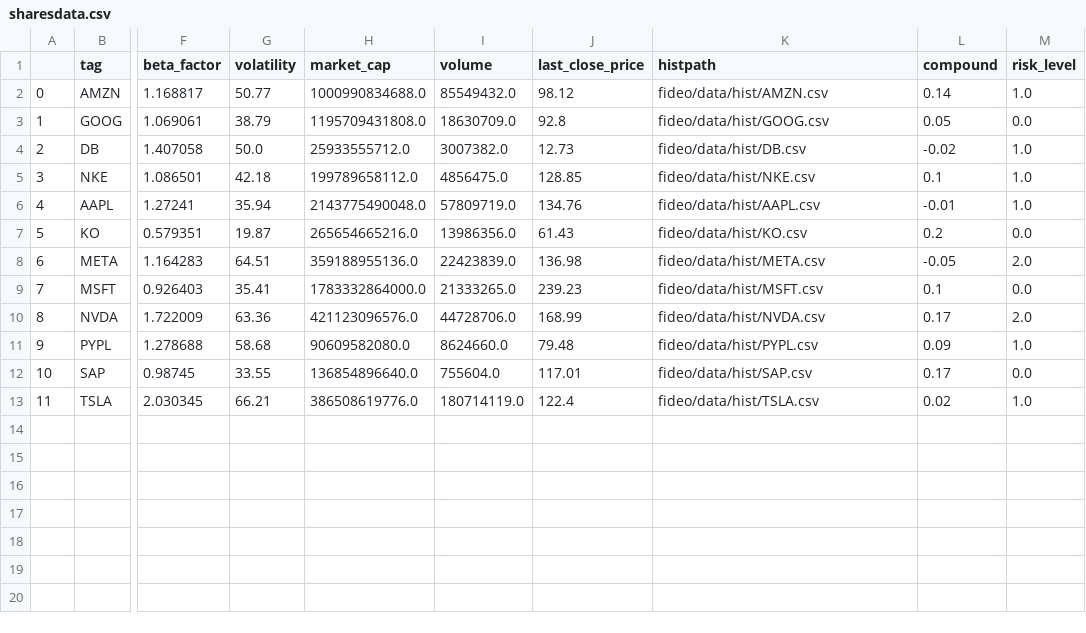
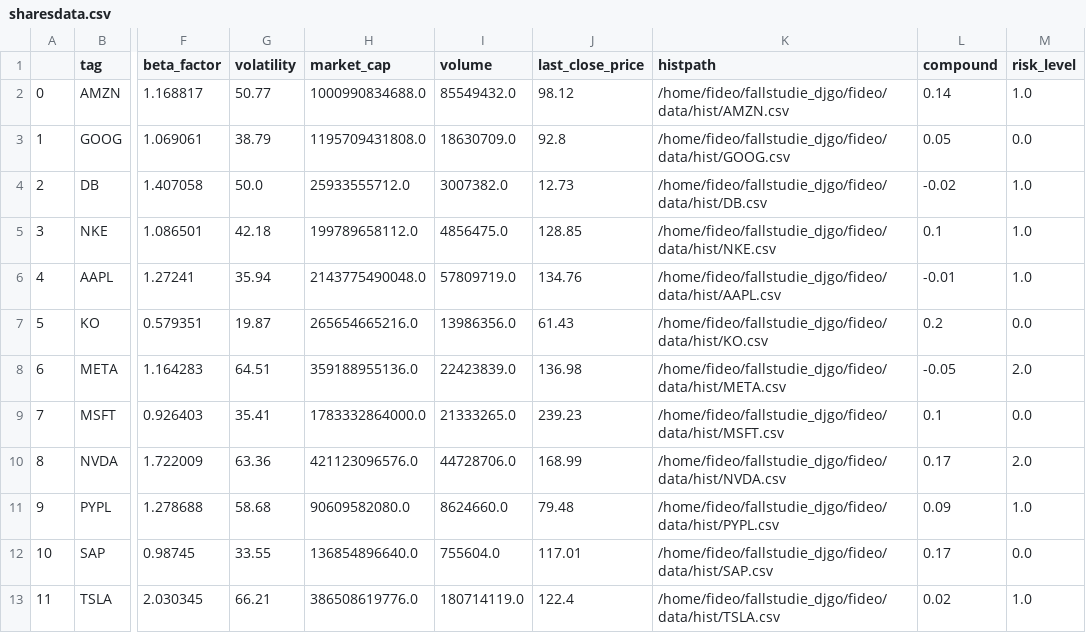
Before and after one commit to LWaetzig/Fallstudie, a CSV file: fideo/data/sharesdata.csv, drawn as a sheet; only a part is shown, gaps mark what is left out; the diff names each change by its address in the sheet, - before the commit and + after, or states it on an @@ line.

Commit message:
feat(sharesdata.csv): change dir for historical data

```diff
--- a/fideo/data/sharesdata.csv
+++ b/fideo/data/sharesdata.csv
-K2 (histpath): fideo/data/hist/AMZN.csv
+K2 (histpath): /home/fideo/fallstudie_djgo/fideo/data/hist/AMZN.csv
-K3 (histpath): fideo/data/hist/GOOG.csv
+K3 (histpath): /home/fideo/fallstudie_djgo/fideo/data/hist/GOOG.csv
-K4 (histpath): fideo/data/hist/DB.csv
+K4 (histpath): /home/fideo/fallstudie_djgo/fideo/data/hist/DB.csv
-K5 (histpath): fideo/data/hist/NKE.csv
+K5 (histpath): /home/fideo/fallstudie_djgo/fideo/data/hist/NKE.csv
-K6 (histpath): fideo/data/hist/AAPL.csv
+K6 (histpath): /home/fideo/fallstudie_djgo/fideo/data/hist/AAPL.csv
-K7 (histpath): fideo/data/hist/KO.csv
+K7 (histpath): /home/fideo/fallstudie_djgo/fideo/data/hist/KO.csv
-K8 (histpath): fideo/data/hist/META.csv
+K8 (histpath): /home/fideo/fallstudie_djgo/fideo/data/hist/META.csv
-K9 (histpath): fideo/data/hist/MSFT.csv
+K9 (histpath): /home/fideo/fallstudie_djgo/fideo/data/hist/MSFT.csv
-K10 (histpath): fideo/data/hist/NVDA.csv
+K10 (histpath): /home/fideo/fallstudie_djgo/fideo/data/hist/NVDA.csv
-K11 (histpath): fideo/data/hist/PYPL.csv
+K11 (histpath): /home/fideo/fallstudie_djgo/fideo/data/hist/PYPL.csv
-K12 (histpath): fideo/data/hist/SAP.csv
+K12 (histpath): /home/fideo/fallstudie_djgo/fideo/data/hist/SAP.csv
-K13 (histpath): fideo/data/hist/TSLA.csv
+K13 (histpath): /home/fideo/fallstudie_djgo/fideo/data/hist/TSLA.csv
```
